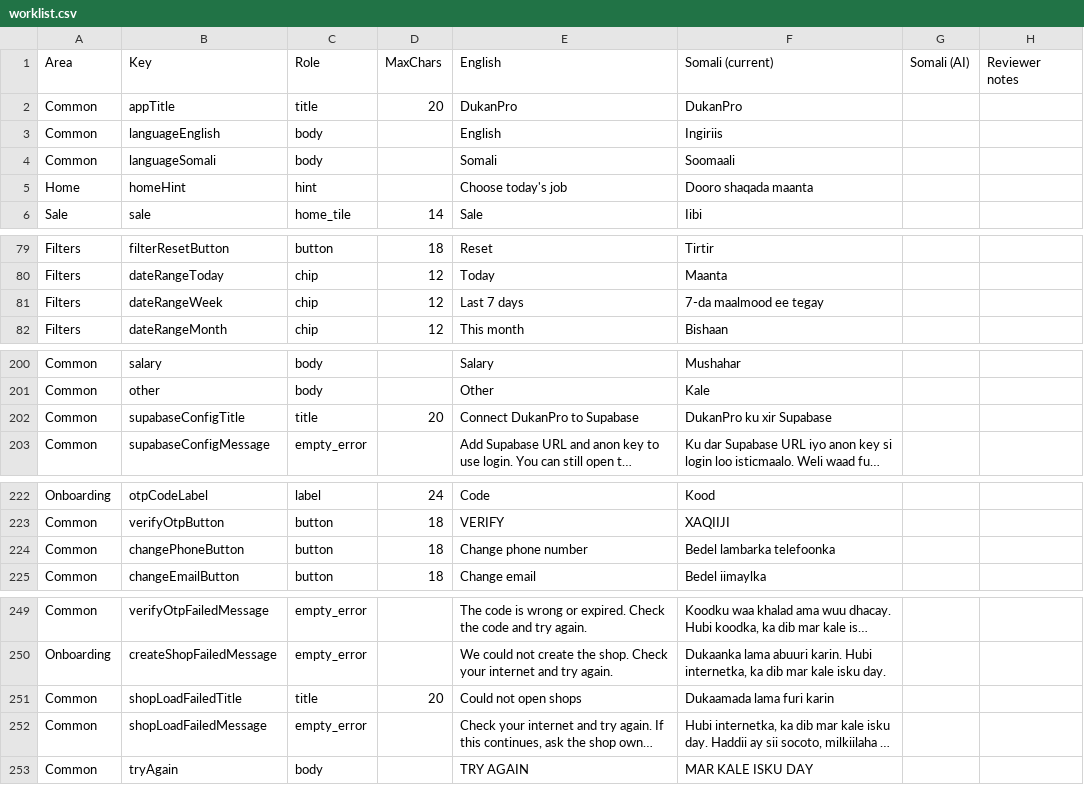
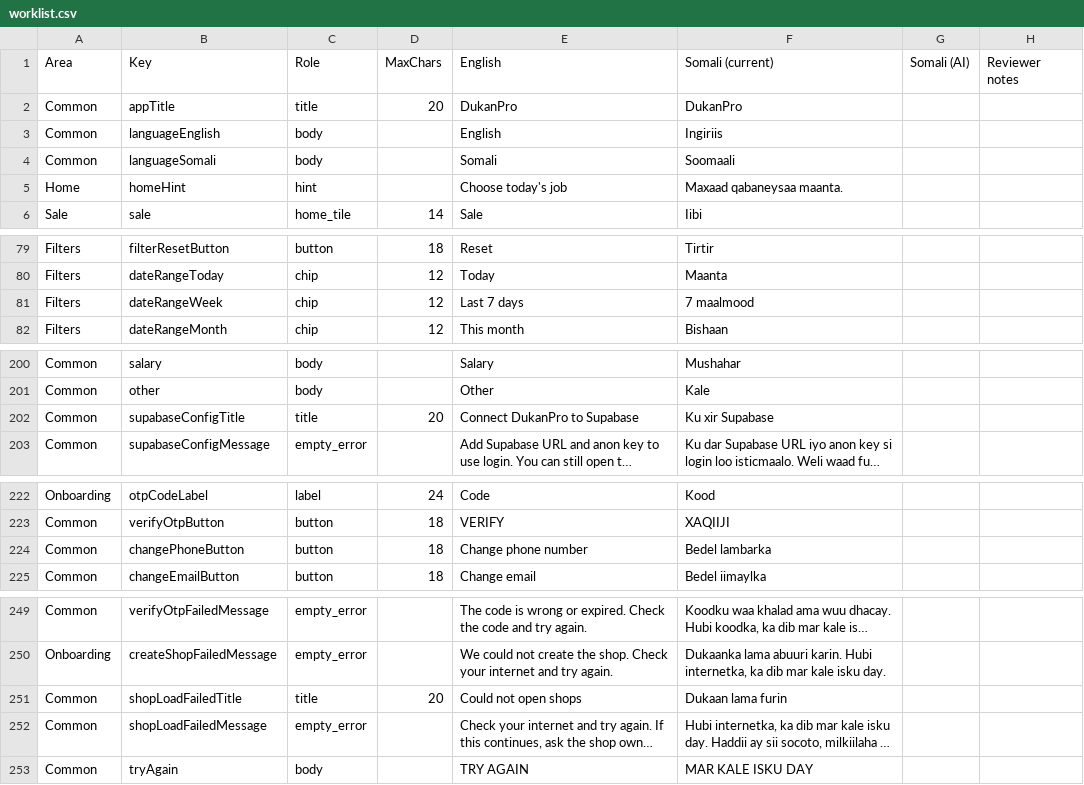
Before and after one commit to nouromar/dukan, a CSV file: l10n-review/worklist.csv, drawn as a sheet; only a part is shown, gaps mark what is left out; long unchanged cells end in …; the diff covers the shown part only; the diff names each change by its address in the sheet, - before the commit and + after, or states it on an @@ line.

```diff
--- a/l10n-review/worklist.csv
+++ b/l10n-review/worklist.csv
-F5: Dooro shaqada maanta
+F5: Maxaad qabaneysaa maanta.
-F81: 7-da maalmood ee tegay
+F81: 7 maalmood
-F202: DukanPro ku xir Supabase
+F202: Ku xir Supabase
-F224: Bedel lambarka telefoonka
+F224: Bedel lambarka
-F251: Dukaamada lama furi karin
+F251: Dukaan lama furin
```
Also changed, not shown: 21 edited cells elsewhere in this file, 6 other files.
